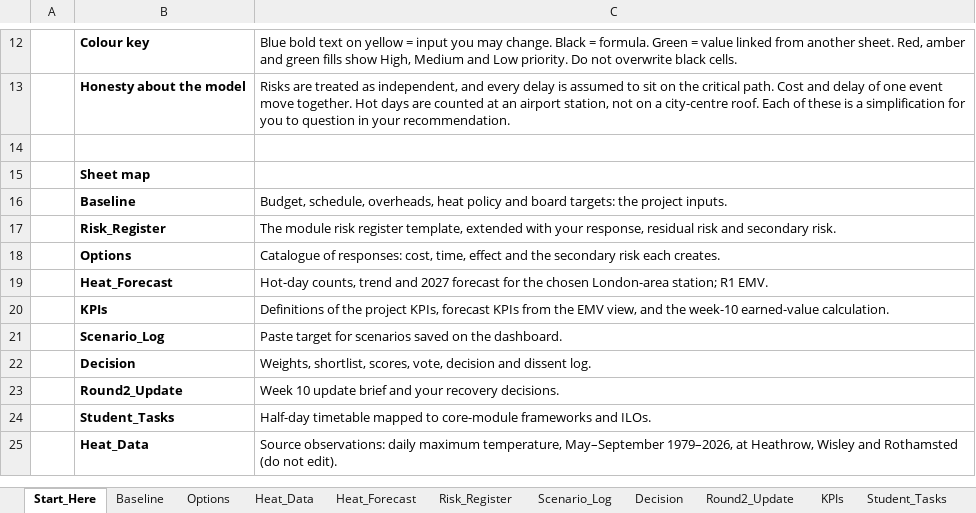
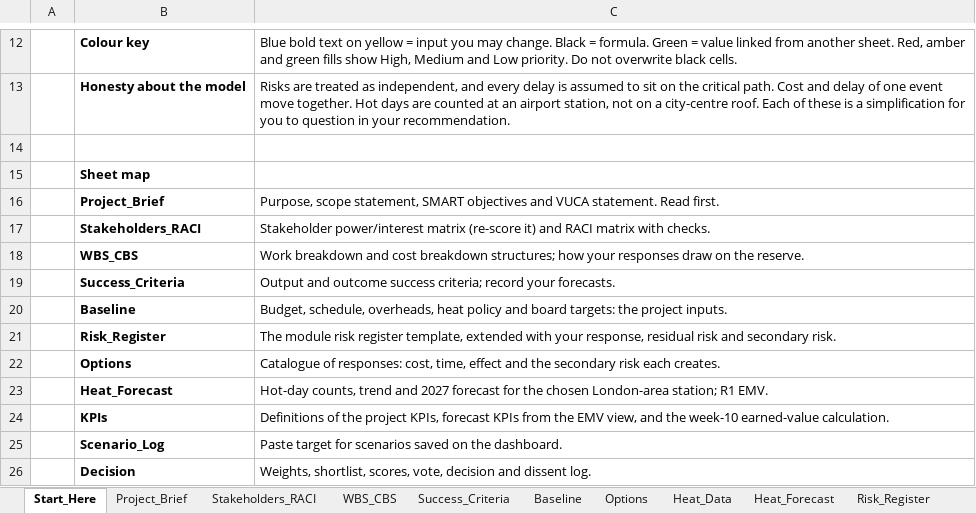
Before and after one commit to SBegUCL/heatwise, an Excel workbook: HEATWISE_Risk_WhatIf_Workbook.xlsx, sheet Start_Here, drawn as a sheet; only a part is shown, gaps mark what is left out; the shorter side is filled out with more unchanged rows; values as stored, in another font and other column widths than the file's, no borders; the diff names each change by its address in the sheet, - before the commit and + after, or states it on an @@ line.

```diff
--- a/HEATWISE_Risk_WhatIf_Workbook.xlsx (sheet Start_Here)
+++ b/HEATWISE_Risk_WhatIf_Workbook.xlsx (sheet Start_Here)
+sheet tab: Project_Brief
+sheet tab: Stakeholders_RACI
+sheet tab: WBS_CBS
+sheet tab: Success_Criteria
+row 16:  | Project_Brief | Purpose, scope statement, SMART objectives and VUCA statement. Read first.
+row 17:  | Stakeholders_RACI | Stakeholder power/interest matrix (re-score it) and RACI matrix with checks.
+row 18:  | WBS_CBS | Work breakdown and cost breakdown structures; how your responses draw on the reserve.
+row 19:  | Success_Criteria | Output and outcome success criteria; record your forecasts.
```
Also changed, not shown: sheet Student_Tasks, charts or pictures, 2 other files.
